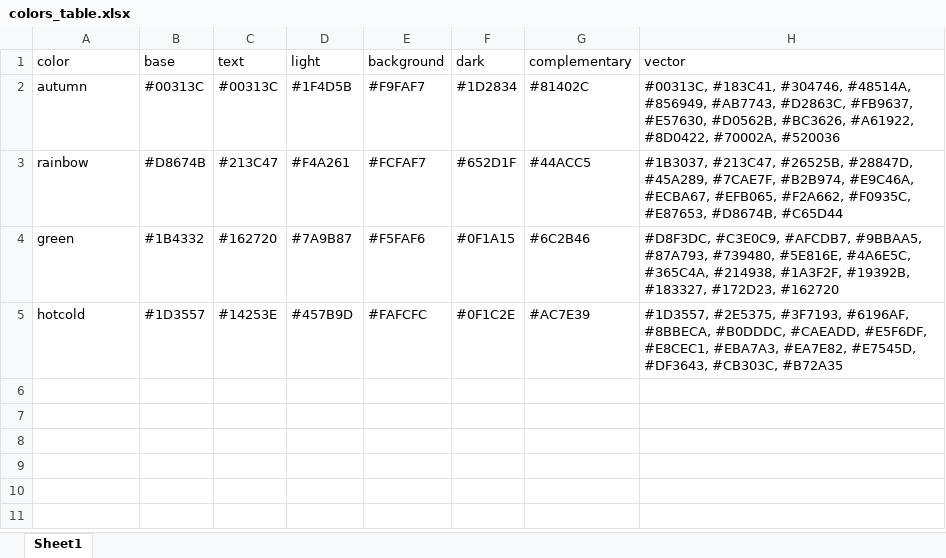
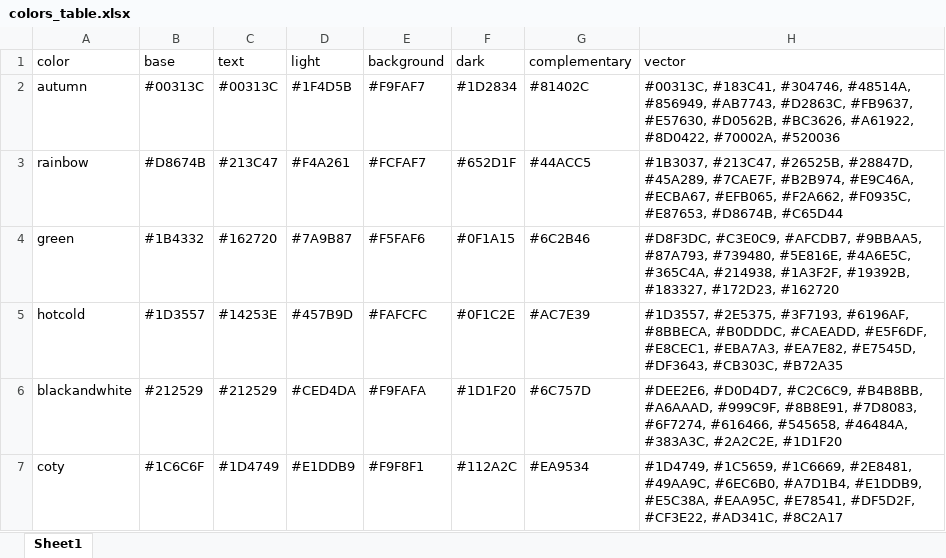
Before and after one commit to vincentbagilet/mediocrethemes, an Excel workbook: inst/data-raw/colors_table.xlsx, sheet Sheet1, drawn as a sheet; values as stored, in another font and other column widths than the file's, no borders; the diff names each change by its address in the sheet, - before the commit and + after, or states it on an @@ line.

Commit message:
Adding two palettes
blackandwhite and coty

```diff
--- a/inst/data-raw/colors_table.xlsx (sheet Sheet1)
+++ b/inst/data-raw/colors_table.xlsx (sheet Sheet1)
+row 6: blackandwhite | #212529 | #212529 | #CED4DA | #F9FAFA | #1D1F20 | #6C757D | #DEE2E6, #D0D4D7, #C2C6C9, #B4B8BB, #A6AAAD, #999C9F, #8B8E91, #7D8083, #6F7274, #616466, #545658, #46484A, #383A3C, #2A2C2E, #1D1F20
+row 7: coty | #1C6C6F | #1D4749 | #E1DDB9 | #F9F8F1 | #112A2C | #EA9534 | #1D4749, #1C5659, #1C6669, #2E8481, #49AA9C, #6EC6B0, #A7D1B4, #E1DDB9, #E5C38A, #EAA95C, #E78541, #DF5D2F, #CF3E22, #AD341C, #8C2A17
```
Also changed, not shown: 26 other files.
